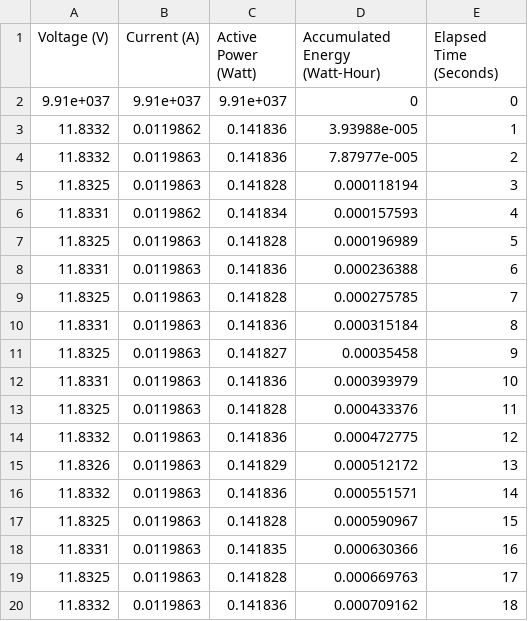
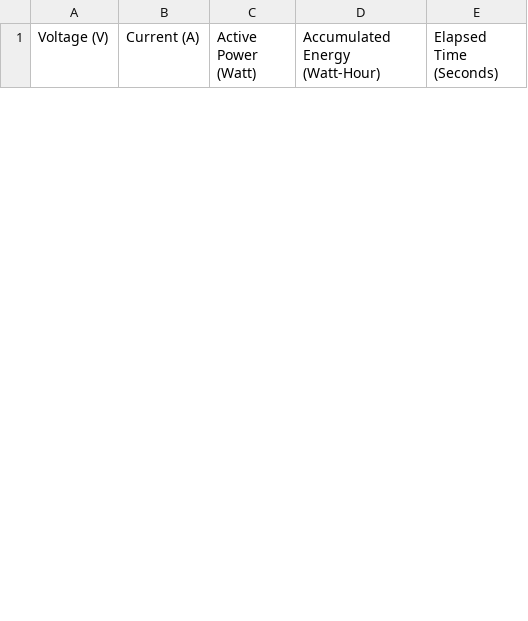
Before and after one commit to anivegesana/WT310, a CSV file: Debug/wt310.csv, drawn as a sheet; only a part is shown; the diff covers the shown part only.

```diff
--- a/Debug/wt310.csv
+++ b/Debug/wt310.csv
@@ -1,20 +1 @@
 Voltage (V), Current (A), Active Power (Watt), Accumulated Energy (Watt-Hour), Elapsed Time (Seconds)
-9.91e+037,	9.91e+037,	9.91e+037,	0,	0
-11.8332,	0.0119862,	0.141836,	3.93988e-005,	1
-11.8332,	0.0119863,	0.141836,	7.87977e-005,	2
-11.8325,	0.0119863,	0.141828,	0.000118194,	3
-11.8331,	0.0119862,	0.141834,	0.000157593,	4
-11.8325,	0.0119863,	0.141828,	0.000196989,	5
-11.8331,	0.0119863,	0.141836,	0.000236388,	6
-11.8325,	0.0119863,	0.141828,	0.000275785,	7
-11.8331,	0.0119863,	0.141836,	0.000315184,	8
-11.8325,	0.0119863,	0.141827,	0.00035458,	9
-11.8331,	0.0119863,	0.141836,	0.000393979,	10
-11.8325,	0.0119863,	0.141828,	0.000433376,	11
-11.8332,	0.0119863,	0.141836,	0.000472775,	12
-11.8326,	0.0119863,	0.141829,	0.000512172,	13
-11.8332,	0.0119863,	0.141836,	0.000551571,	14
-11.8325,	0.0119863,	0.141828,	0.000590967,	15
-11.8331,	0.0119863,	0.141835,	0.000630366,	16
-11.8325,	0.0119863,	0.141828,	0.000669763,	17
-11.8332,	0.0119863,	0.141836,	0.000709162,	18
```
Also changed, not shown: 7 added rows and 13 removed rows elsewhere in this file, 5 other files.
